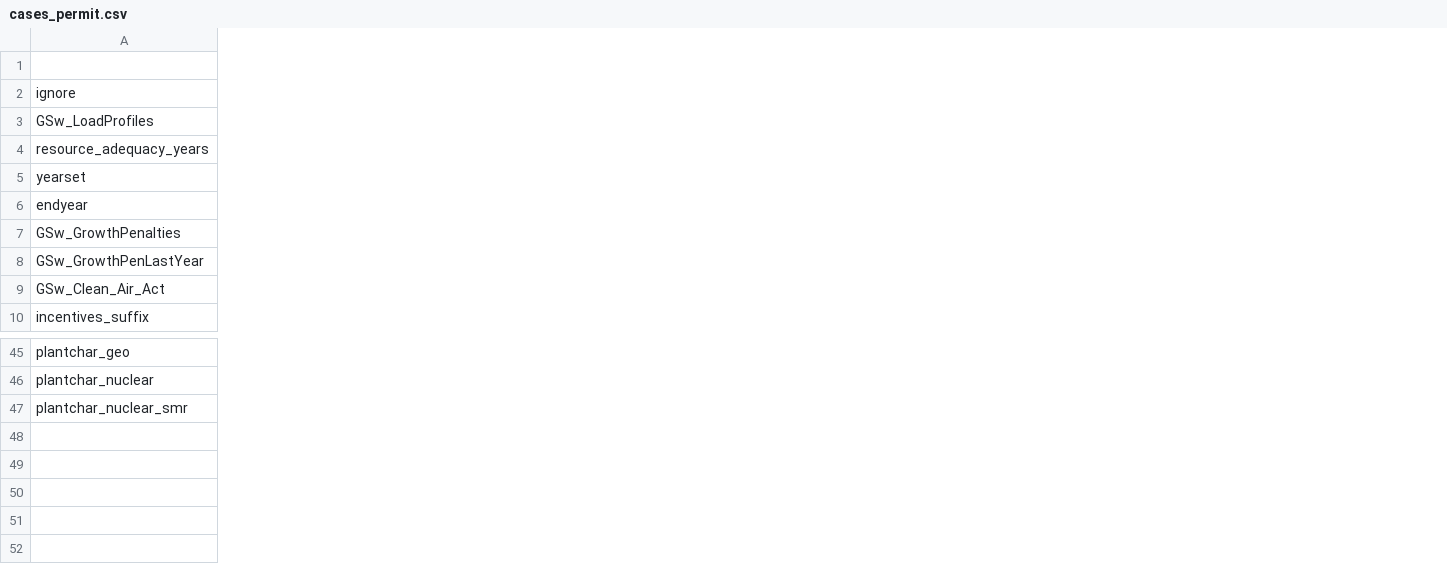
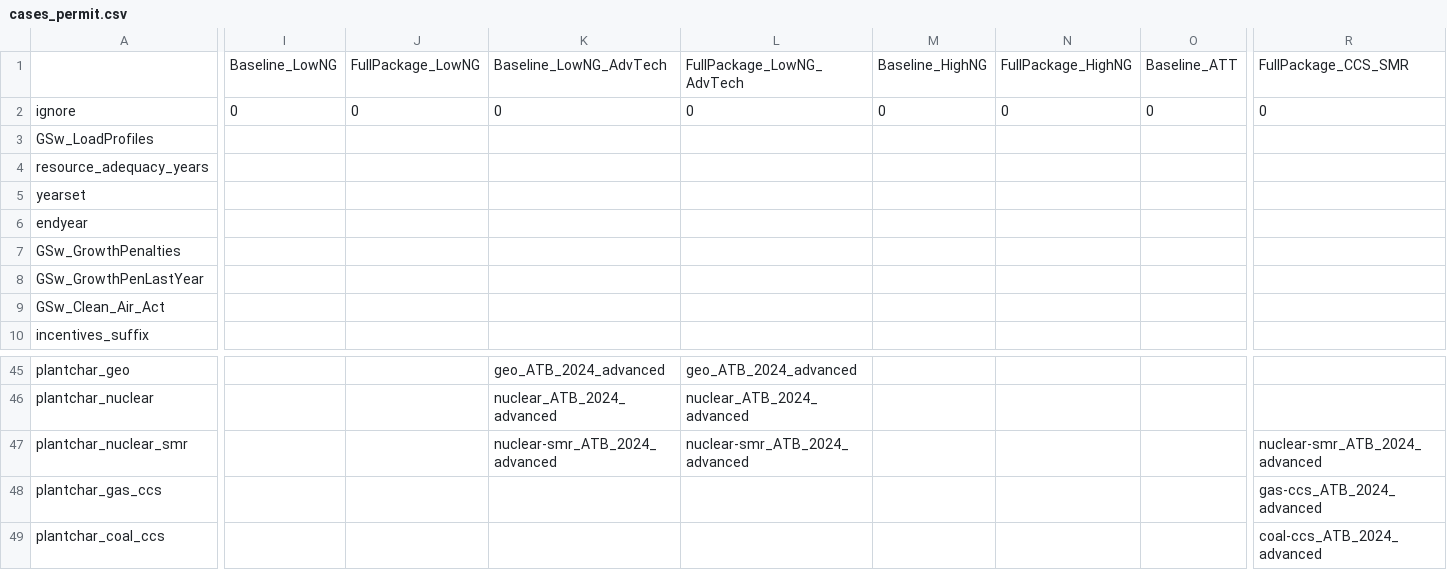
Before and after one commit to ajsbergman/ReEDS, a CSV file: cases_permit.csv, drawn as a sheet; only a part is shown, gaps mark what is left out; rows hold the shown columns only; the diff covers the shown part only; the diff names each change by its address in the sheet, - before the commit and + after, or states it on an @@ line.

Commit message:
Add 12 permitting-reform sensitivity cases

```diff
--- a/cases_permit.csv
+++ b/cases_permit.csv
+column I, rows 1-2: Baseline_LowNG | 0
+column J, rows 1-2: FullPackage_LowNG | 0
+column K, rows 1-2: Baseline_LowNG_AdvTech | 0; rows 45-47: geo_ATB_2024_advanced | nuclear_ATB_2024_advanced | nuclear-smr_ATB_2024_advanced
+column L, rows 1-2: FullPackage_LowNG_AdvTech | 0; rows 45-47: geo_ATB_2024_advanced | nuclear_ATB_2024_advanced | nuclear-smr_ATB_2024_advanced
+column M, rows 1-2: Baseline_HighNG | 0
+column N, rows 1-2: FullPackage_HighNG | 0
+column O, rows 1-2: Baseline_ATT | 0
+column R, rows 1-2: FullPackage_CCS_SMR | 0; row 47: nuclear-smr_ATB_2024_advanced
+row 48: plantchar_gas_ccs |  |  |  |  |  |  |  | gas-ccs_ATB_2024_advanced
+row 49: plantchar_coal_ccs |  |  |  |  |  |  |  | coal-ccs_ATB_2024_advanced
```
Also changed, not shown: 4 added columns and 6 edited cells elsewhere in this file.
